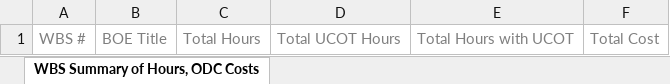
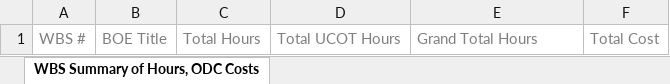
Before and after one commit to kevin-luddy/winter20260115, an Excel workbook: GenBOE/GenBOE.Web/Templates/Export/WbsBoeReportWithUCOT.xlsx, sheet WBS Summary of Hours, ODC Costs, drawn as a sheet; values as stored, in another font and other column widths than the file's, no borders; the diff names each change by its address in the sheet, - before the commit and + after, or states it on an @@ line.

Commit message:
Edits to get the new UCOT reports and fix WBS UCOT report

```diff
--- a/GenBOE/GenBOE.Web/Templates/Export/WbsBoeReportWithUCOT.xlsx (sheet WBS Summary of Hours, ODC Costs)
+++ b/GenBOE/GenBOE.Web/Templates/Export/WbsBoeReportWithUCOT.xlsx (sheet WBS Summary of Hours, ODC Costs)
-E1: Total Hours with UCOT
+E1: Grand Total Hours
```
Also changed, not shown: 11 other files.
